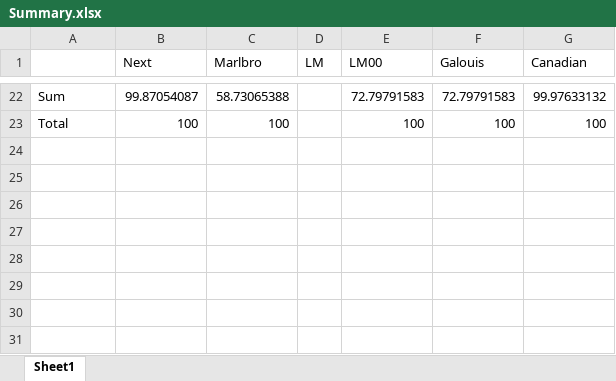
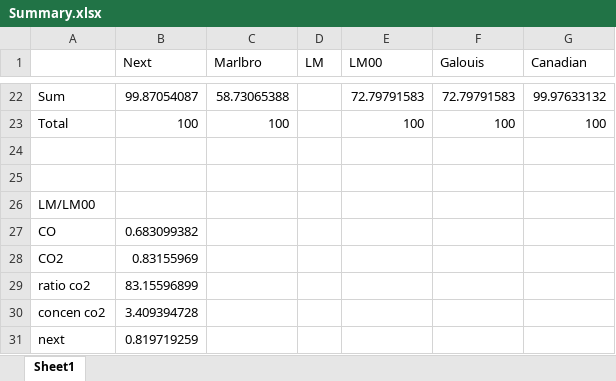
Before and after one commit to Alon-Shaaltiel/Lab-C1, an Excel workbook: Molecular Spectroscopy/Analysis/Summary.xlsx, sheet Sheet1, drawn as a sheet; only a part is shown, gaps mark what is left out; values as stored, in another font and other column widths than the file's, no borders; the diff names each change by its address in the sheet, - before the commit and + after, or states it on an @@ line.

Commit message:
added LM cigar calculations in excel

```diff
--- a/Molecular Spectroscopy/Analysis/Summary.xlsx (sheet Sheet1)
+++ b/Molecular Spectroscopy/Analysis/Summary.xlsx (sheet Sheet1)
+row 24: (empty)
+row 25: (empty)
+row 26: LM/LM00
+row 27: CO | 0.683099382
+row 28: CO2 | 0.83155969
+row 29: ratio co2 | 83.15596899
+row 30: concen co2 | 3.409394728
+row 31: next | 0.819719259
```
